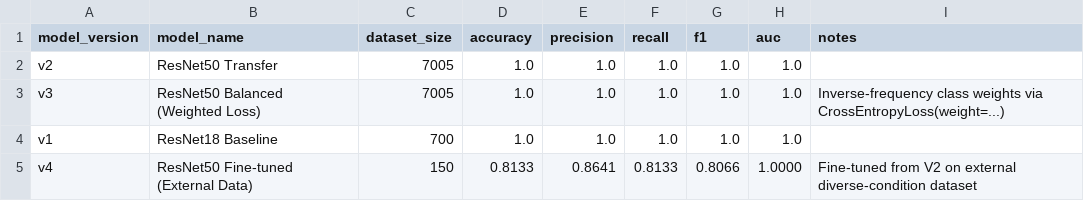
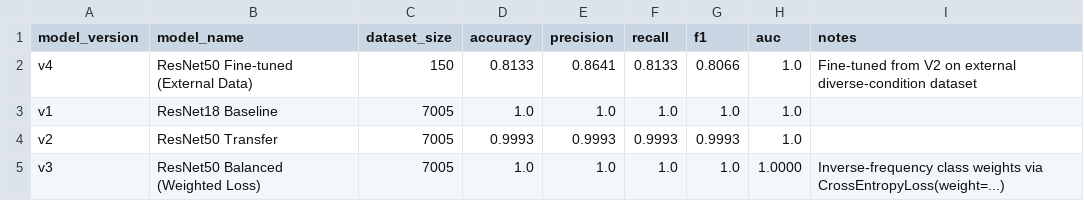
Before and after one commit to noahsen5/DermaRead, a CSV file: outputs/results_summary.csv, drawn as a sheet.

```diff
--- a/outputs/results_summary.csv
+++ b/outputs/results_summary.csv
@@ -1,5 +1,5 @@
 model_version,model_name,dataset_size,accuracy,precision,recall,f1,auc,notes
-v2,ResNet50 Transfer,7005,1.0,1.0,1.0,1.0,1.0,
-v3,ResNet50 Balanced (Weighted Loss),7005,1.0,1.0,1.0,1.0,1.0,Inverse-frequency class weights via CrossEntropyLoss(weight=...)
-v1,ResNet18 Baseline,700,1.0,1.0,1.0,1.0,1.0,
-v4,ResNet50 Fine-tuned (External Data),150,0.8133,0.8641,0.8133,0.8066,1.0000,Fine-tuned from V2 on external diverse-condition dataset
+v4,ResNet50 Fine-tuned (External Data),150,0.8133,0.8641,0.8133,0.8066,1.0,Fine-tuned from V2 on external diverse-condition dataset
+v1,ResNet18 Baseline,7005,1.0,1.0,1.0,1.0,1.0,
+v2,ResNet50 Transfer,7005,0.9993,0.9993,0.9993,0.9993,1.0,
+v3,ResNet50 Balanced (Weighted Loss),7005,1.0,1.0,1.0,1.0,1.0000,Inverse-frequency class weights via CrossEntropyLoss(weight=...)
```
Also changed, not shown: outputs/fairness_analysis/fairness_by_skin_tone.csv, outputs/fitzpatrick_validation/fitzpatrick_fairness_by_scale.csv, 43 other files.
